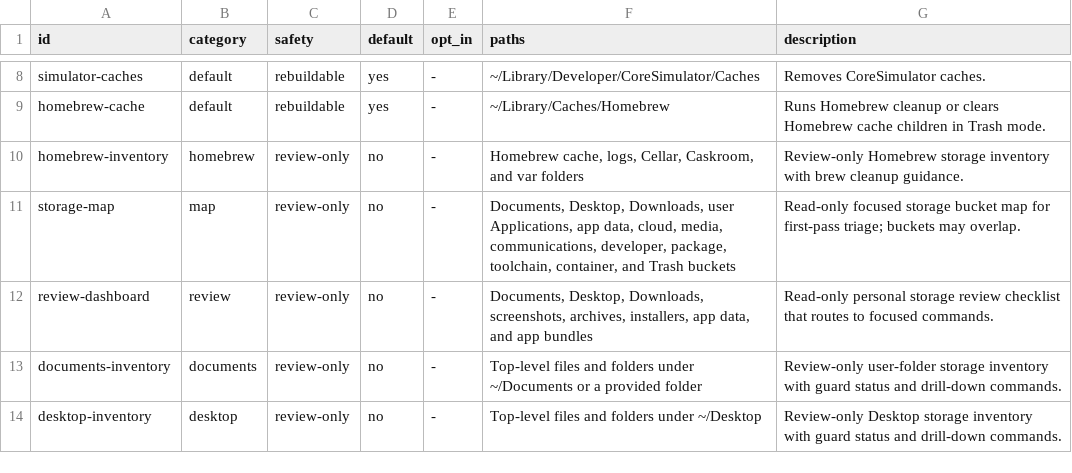
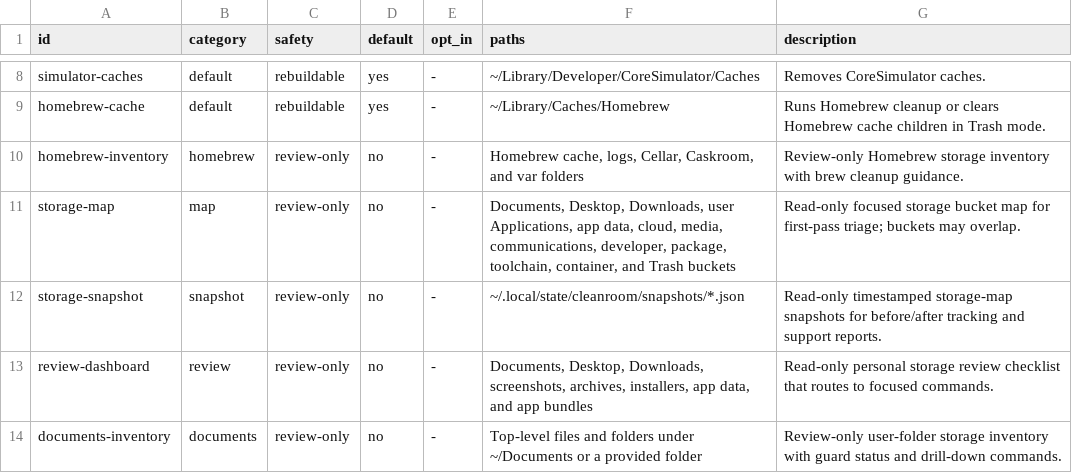
Before and after one commit to vivekjm/cleanroom-mac, a TSV file: data/cleanup-rules.tsv, drawn as a sheet; only a part is shown, gaps mark what is left out; the shorter side is filled out with more unchanged rows.

Commit message:
Add storage snapshot workflow

```diff
--- a/data/cleanup-rules.tsv
+++ b/data/cleanup-rules.tsv
@@ -11,2 +11,3 @@ homebrew-inventory	homebrew	review-only	no	-	Homebrew cache, logs, Cellar, Caskr
 storage-map	map	review-only	no	-	Documents, Desktop, Downloads, user Applications, app data, cloud, media, communications, developer, package, toolchain, container, and Trash buckets	Read-only focused storage bucket map for first-pass triage; buckets may overlap.
+storage-snapshot	snapshot	review-only	no	-	~/.local/state/cleanroom/snapshots/*.json	Read-only timestamped storage-map snapshots for before/after tracking and support reports.
 review-dashboard	review	review-only	no	-	Documents, Desktop, Downloads, screenshots, archives, installers, app data, and app bundles	Read-only personal storage review checklist that routes to focused commands.
```
Also changed, not shown: 9 other files.
